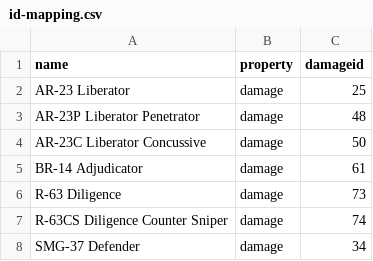
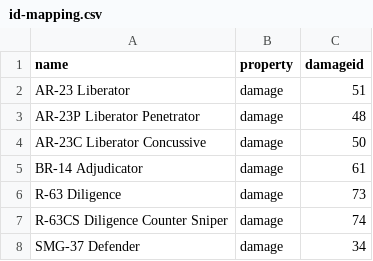
Before and after one commit to zeddidragon/helldivers-calc, a CSV file: data/id-mapping.csv, drawn as a sheet; only a part is shown.

```diff
--- a/data/id-mapping.csv
+++ b/data/id-mapping.csv
@@ -1,3 +1,3 @@
 name,property,damageid
-AR-23 Liberator,damage,25
+AR-23 Liberator,damage,51
 AR-23P Liberator Penetrator,damage,48
```
Also changed, not shown: 2 other files.
